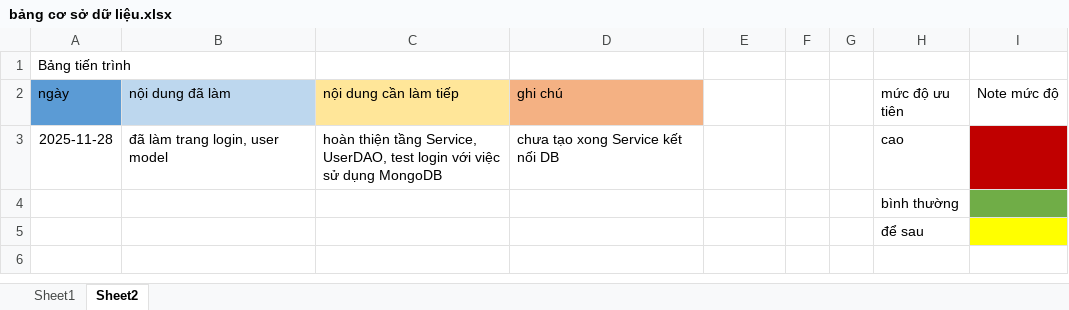
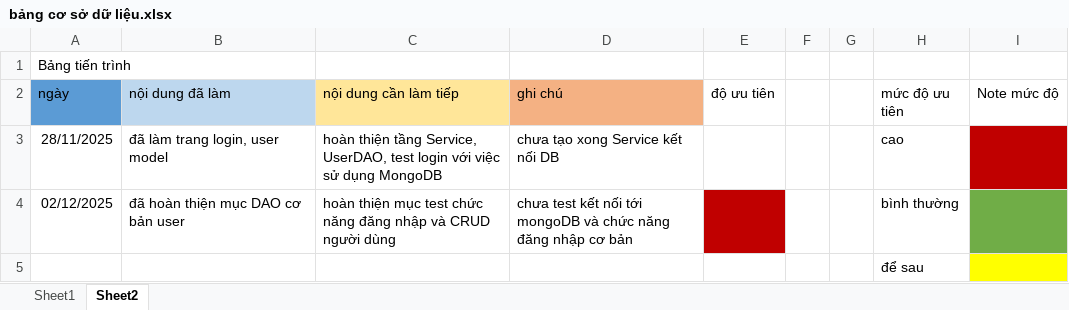
Before and after one commit to fillbertRiko/note_webapp_jsp, an Excel workbook: bảng cơ sở dữ liệu.xlsx, sheet Sheet2, drawn as a sheet; values as stored, in another font and other column widths than the file's, no borders; removed rows and columns are numbered as before the commit, all else as after; the diff names each change by its address in the sheet, - before the commit and + after, or states it on an @@ line.

Commit message:
Implement user management features with CRUD operations and database connectivity

```diff
--- a/bảng cơ sở dữ liệu.xlsx (sheet Sheet2)
+++ b/bảng cơ sở dữ liệu.xlsx (sheet Sheet2)
-E2: (empty)
+E2: độ ưu tiên
-A3 (ngày): 2025-11-28
+A3 (ngày): 28/11/2025
-row 4:  |  |  |  |  |  |  | bình thường
+row 4: 02/12/2025 | đã hoàn thiện mục DAO cơ bản user | hoàn thiện mục test chức năng đăng nhập và CRUD người dùng | chưa test kết nối tới mongoDB và chức năng đăng nhập cơ bản |  |  |  | bình thường
```
Also changed, not shown: 14 other files.
